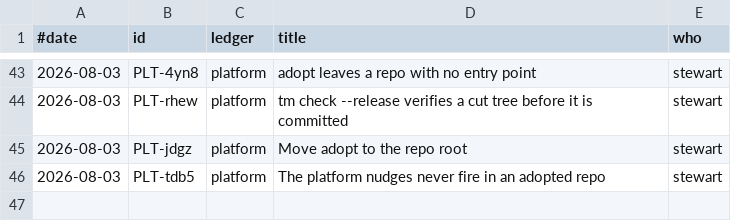
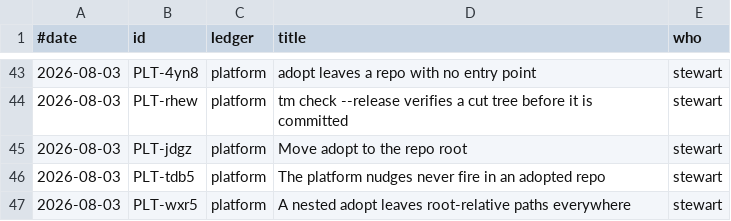
Before and after one commit to stewartmegaw/llmeep, a TSV file: tasks/_tooling/history.tsv, drawn as a sheet; only a part is shown, gaps mark what is left out; the diff names each change by its address in the sheet, - before the commit and + after, or states it on an @@ line.

```diff
--- a/tasks/_tooling/history.tsv
+++ b/tasks/_tooling/history.tsv
+row 47: 2026-08-03 | PLT-wxr5 | platform | A nested adopt leaves root-relative paths everywhere | stewart
```
Also changed, not shown: 3 other files.
